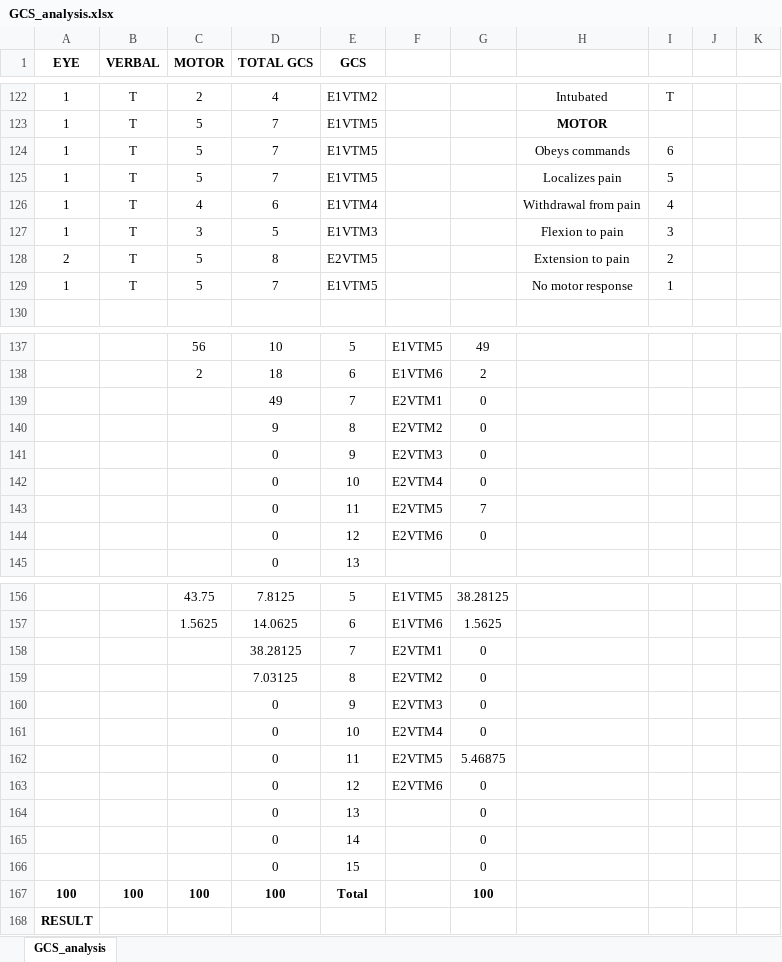
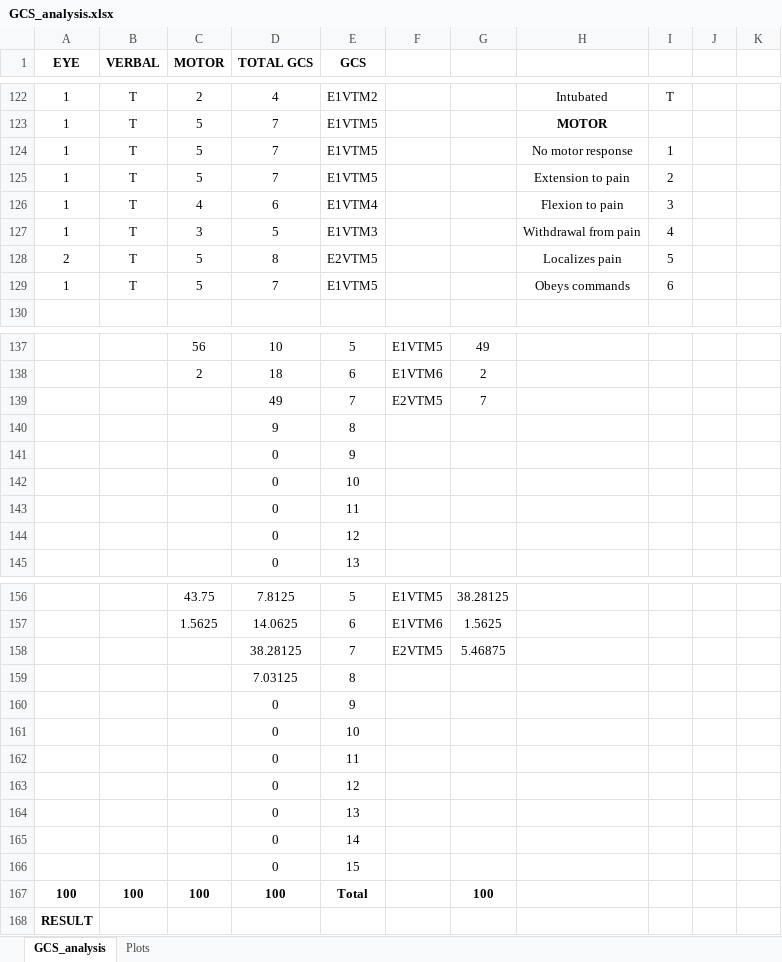
Before and after one commit to Depthgr8/TBI_analysis, an Excel workbook: result/GCS_analysis.xlsx, sheet GCS_analysis, drawn as a sheet; only a part is shown, gaps mark what is left out; values as stored, in another font and other column widths than the file's, no borders; removed rows and columns are numbered as before the commit, all else as after; the diff covers the shown part only; the diff names each change by its address in the sheet, - before the commit and + after, or states it on an @@ line.

```diff
--- a/result/GCS_analysis.xlsx (sheet GCS_analysis)
+++ b/result/GCS_analysis.xlsx (sheet GCS_analysis)
+sheet tab: Plots
@@ row 129 moved to row 124: 1 @@
+row 125: 1 | T | 5 | 7 | E1VTM5 |  |  | Extension to pain | 2
+row 126: 1 | T | 4 | 6 | E1VTM4 |  |  | Flexion to pain | 3
+row 127: 1 | T | 3 | 5 | E1VTM3 |  |  | Withdrawal from pain | 4
+row 128: 2 | T | 5 | 8 | E2VTM5 |  |  | Localizes pain | 5
-row 125: 1 | T | 5 | 7 | E1VTM5 |  |  | Localizes pain | 5
-row 126: 1 | T | 4 | 6 | E1VTM4 |  |  | Withdrawal from pain | 4
-row 127: 1 | T | 3 | 5 | E1VTM3 |  |  | Flexion to pain | 3
-row 128: 2 | T | 5 | 8 | E2VTM5 |  |  | Extension to pain | 2
-F139: E2VTM1
+F139: E2VTM5
-G139: 0
+G139: 7
-F140: E2VTM2
+F140: (empty)
-G140:G142: 0
+G140:G142: (empty)
-F141: E2VTM3
+F141: (empty)
-F142: E2VTM4
+F142: (empty)
-F143: E2VTM5
+F143: (empty)
-G143: 7
+G143: (empty)
-F144: E2VTM6
+F144: (empty)
-G144: 0
+G144: (empty)
-F158: E2VTM1
+F158: E2VTM5
-G158: 0
+G158: 5.46875
-F159: E2VTM2
+F159: (empty)
-G159:G161: 0
+G159:G161: (empty)
-F160: E2VTM3
+F160: (empty)
-F161: E2VTM4
+F161: (empty)
-F162: E2VTM5
+F162: (empty)
-G162: 5.46875
+G162: (empty)
-F163: E2VTM6
+F163: (empty)
-G163:G166: 0
+G163:G166: (empty)
```
Also changed, not shown: 8 edited cells elsewhere in this sheet, charts or pictures, 1 other file.
